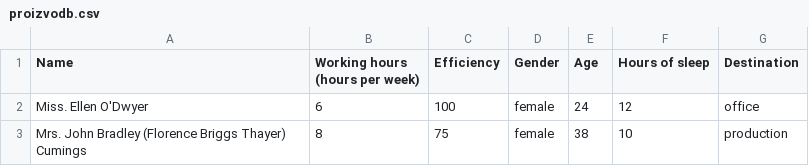
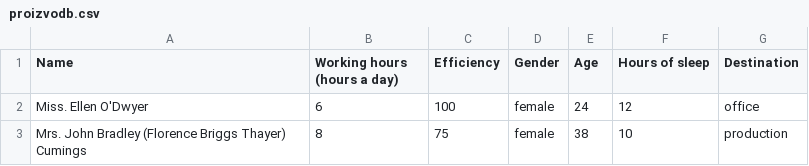
Before and after one commit to kolya-123/dataset, a CSV file: proizvodb.csv, drawn as a sheet; only a part is shown.

Commit message:
Update proizvodb.csv

```diff
--- a/proizvodb.csv
+++ b/proizvodb.csv
@@ -1,2 +1,2 @@
-Name,Working hours (hours per week),Efficiency,Gender,Age,Hours of sleep,Destination
+Name,Working hours (hours a day),Efficiency,Gender,Age,Hours of sleep,Destination
 Miss. Ellen O'Dwyer,6,100,female,24,12,office
```
